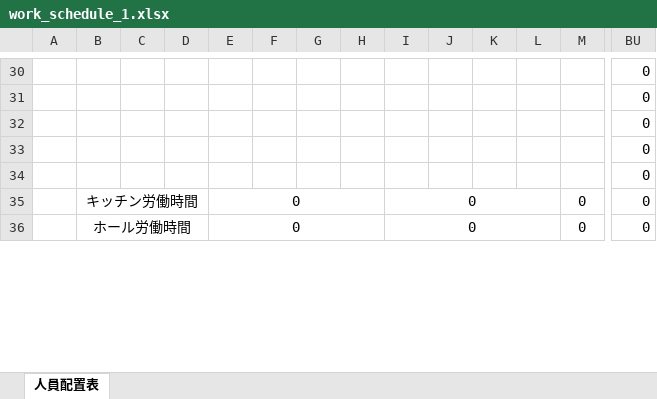
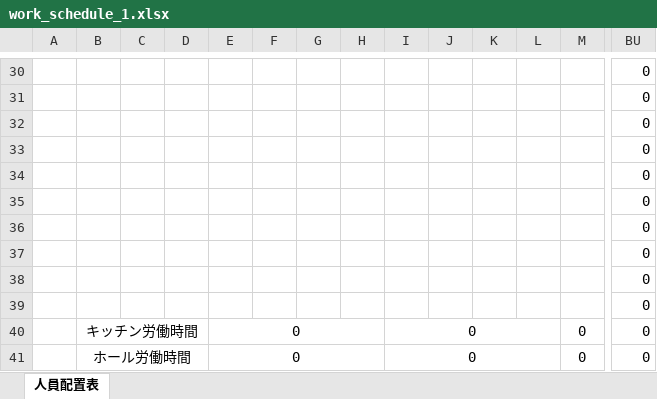
Before and after one commit to mark9211/sushikaz_2.0, an Excel workbook: app/webroot/excel/work_schedule_1.xlsx, sheet 人員配置表, drawn as a sheet; only a part is shown, gaps mark what is left out; values as stored, in another font and other column widths than the file's, no borders; rows hold the shown columns only; the diff names each change by its address in the sheet, - before the commit and + after, or states it on an @@ line.

Commit message:
work_schedule

```diff
--- a/app/webroot/excel/work_schedule_1.xlsx (sheet 人員配置表)
+++ b/app/webroot/excel/work_schedule_1.xlsx (sheet 人員配置表)
+row 35:  |  |  |  |  |  |  |  |  |  |  |  |  | 0
+row 36:  |  |  |  |  |  |  |  |  |  |  |  |  | 0
+row 37:  |  |  |  |  |  |  |  |  |  |  |  |  | 0
+row 38:  |  |  |  |  |  |  |  |  |  |  |  |  | 0
+row 39:  |  |  |  |  |  |  |  |  |  |  |  |  | 0
```
Also changed, not shown: app/webroot/excel/work_schedule_2.xlsx, 2 other files.
